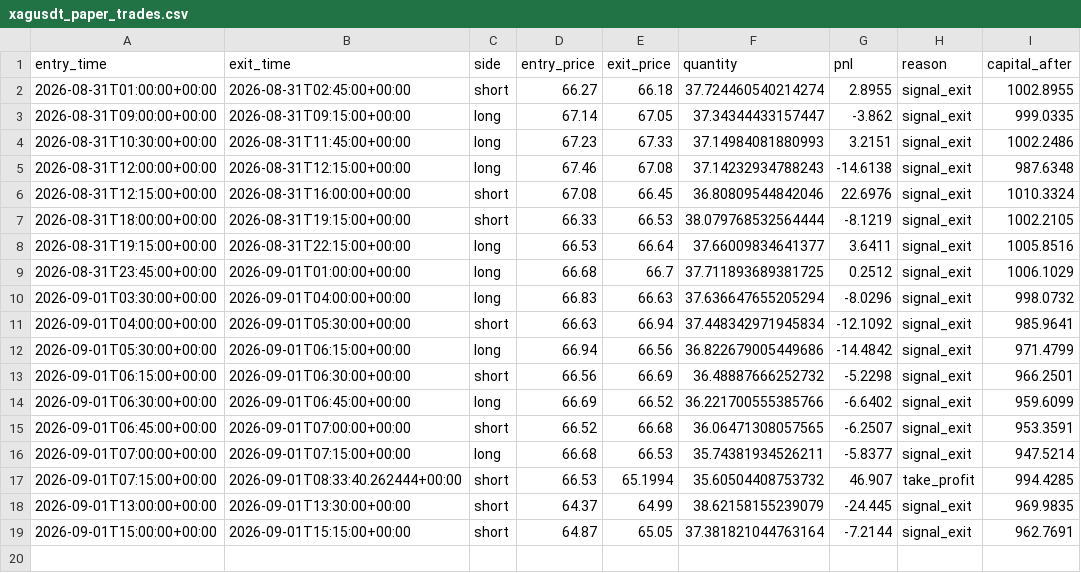
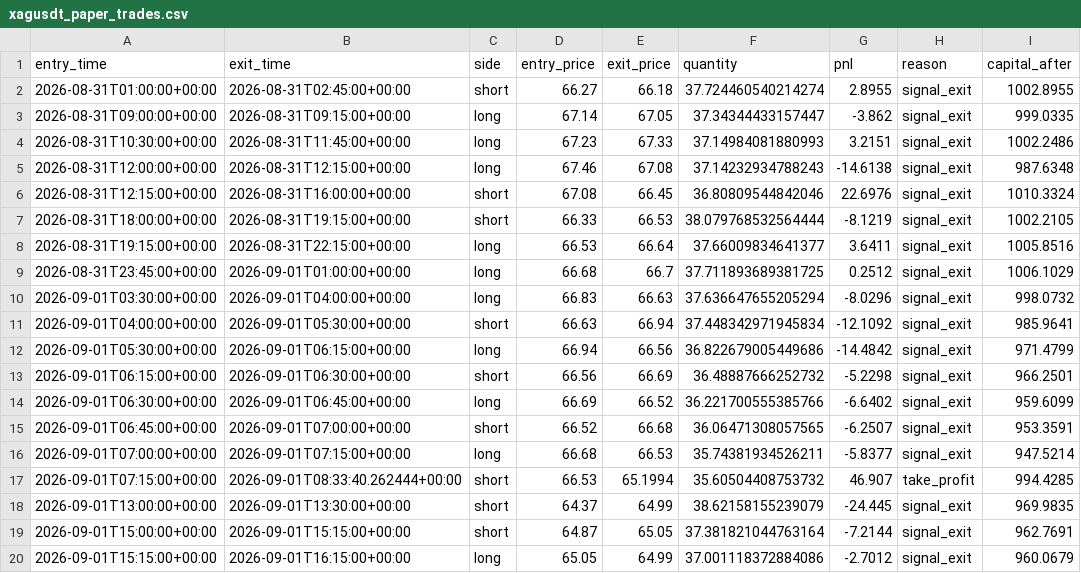
Before and after one commit to laluyadavreturn-dotcom/XAGUSDT-CCI-, a CSV file: xagusdt_paper_trades.csv, drawn as a sheet.

```diff
--- a/xagusdt_paper_trades.csv
+++ b/xagusdt_paper_trades.csv
@@ -19 +19,2 @@ entry_time,exit_time,side,entry_price,exit_price,quantity,pnl,reason,capital_aft
 2026-09-01T15:00:00+00:00,2026-09-01T15:15:00+00:00,short,64.87,65.05,37.381821044763164,-7.2144,signal_exit,962.7691
+2026-09-01T15:15:00+00:00,2026-09-01T16:15:00+00:00,long,65.05,64.99,37.001118372884086,-2.7012,signal_exit,960.0679
```
Also changed, not shown: 1 other file.
